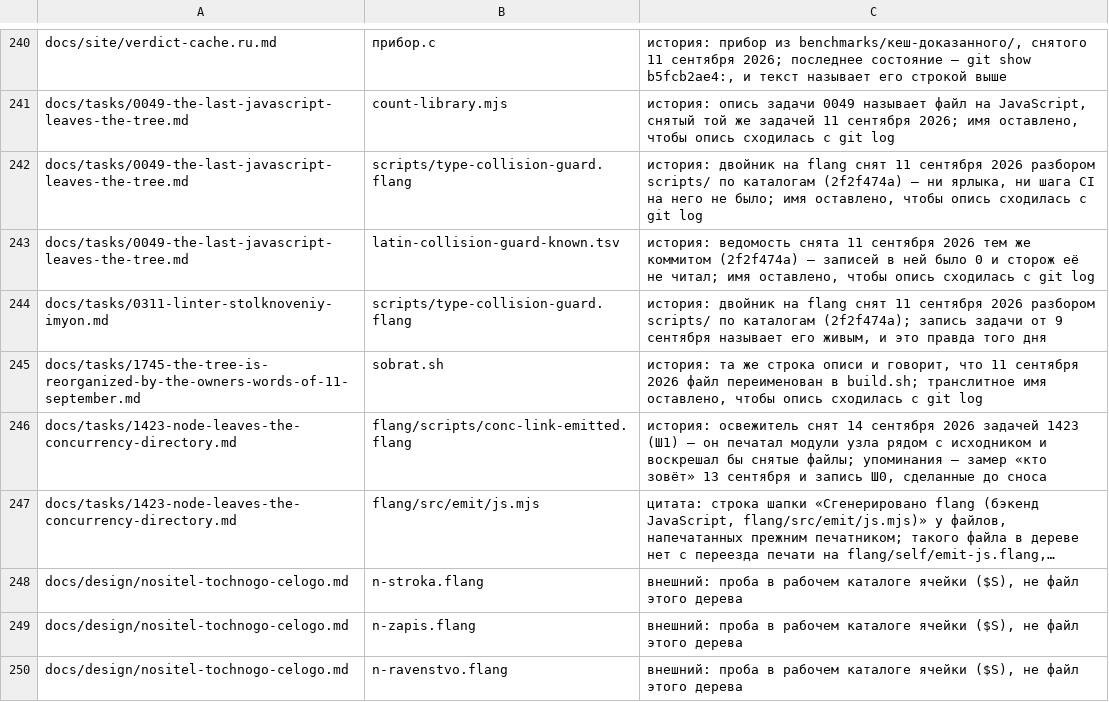
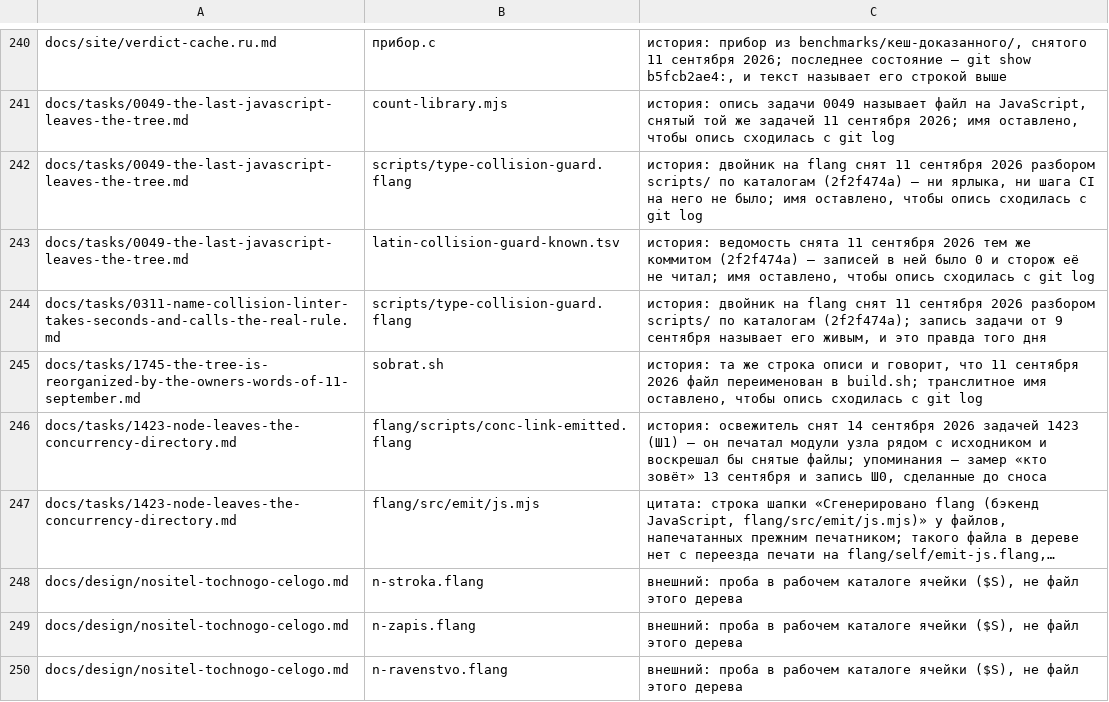
Before and after one commit to MyWWWChat/flang, a TSV file: scripts/ledgers/link-guard-known-not-a-path.tsv, drawn as a sheet; only a part is shown, gaps mark what is left out; long unchanged cells end in ….

```diff
--- a/scripts/ledgers/link-guard-known-not-a-path.tsv
+++ b/scripts/ledgers/link-guard-known-not-a-path.tsv
@@ -243,3 +243,3 @@ docs/tasks/0049-the-last-javascript-leaves-the-tree.md	scripts/type-collision-gu
 docs/tasks/0049-the-last-javascript-leaves-the-tree.md	latin-collision-guard-known.tsv	история: ведомость снята 11 сентября 2026 тем же коммитом (2f2f474a) — записей в ней было 0 и сторож её не читал; имя оставлено, чтобы опись сходилась с git log
-docs/tasks/0311-linter-stolknoveniy-imyon.md	scripts/type-collision-guard.flang	история: двойник на flang снят 11 сентября 2026 разбором scripts/ по каталогам (2f2f474a); запись задачи от 9 сентября называет его живым, и это правда того дня
+docs/tasks/0311-name-collision-linter-takes-seconds-and-calls-the-real-rule.md	scripts/type-collision-guard.flang	история: двойник на flang снят 11 сентября 2026 разбором scripts/ по каталогам (2f2f474a); запись задачи от 9 сентября называет его живым, и это правда того дня
 docs/tasks/1745-the-tree-is-reorganized-by-the-owners-words-of-11-september.md	sobrat.sh	история: та же строка описи и говорит, что 11 сентября 2026 файл переименован в build.sh; транслитное имя оставлено, чтобы опись сходилась с git log
```
Also changed, not shown: 30 other files.
